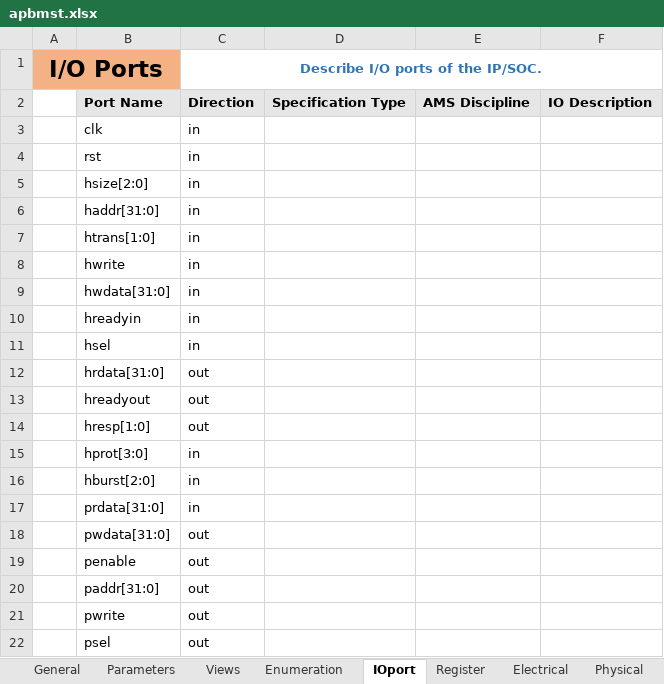
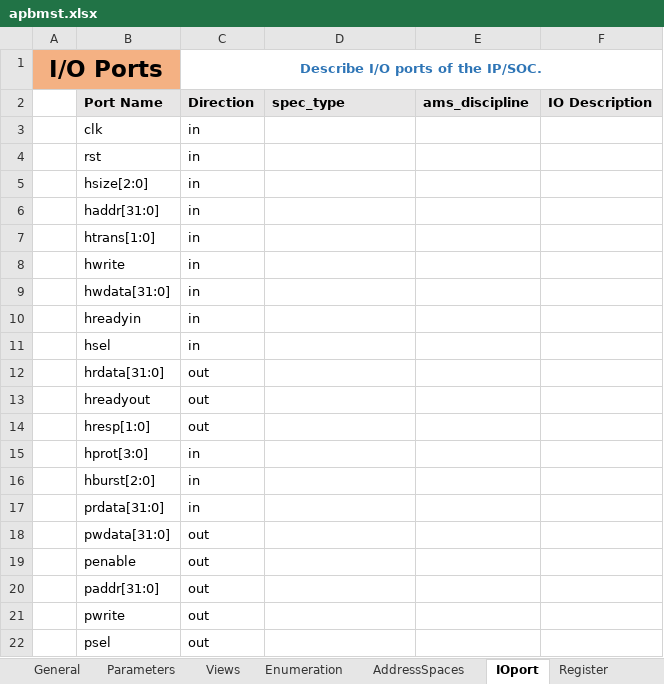
Before and after one commit to gopalgogna11/hello-world, an Excel workbook: my1stProject/apbmst/apbmst.xlsx, sheet IOport, drawn as a sheet; values as stored, in another font and other column widths than the file's, no borders; the diff names each change by its address in the sheet, - before the commit and + after, or states it on an @@ line.

```diff
--- a/my1stProject/apbmst/apbmst.xlsx (sheet IOport)
+++ b/my1stProject/apbmst/apbmst.xlsx (sheet IOport)
+sheet tab: AddressSpaces
-D2: Specification Type
+D2: spec_type
-E2: AMS Discipline
+E2: ams_discipline
```
Also changed, not shown: sheet ids_template, sheet Interfaces, sheet Register, formulas that keep their value, my1stProject/apb_subsystem/apb_subsustem_design_arch.xlsx, my1stProject/apb_subsystem/apb_subsystem.xlsx, 2 other files.
